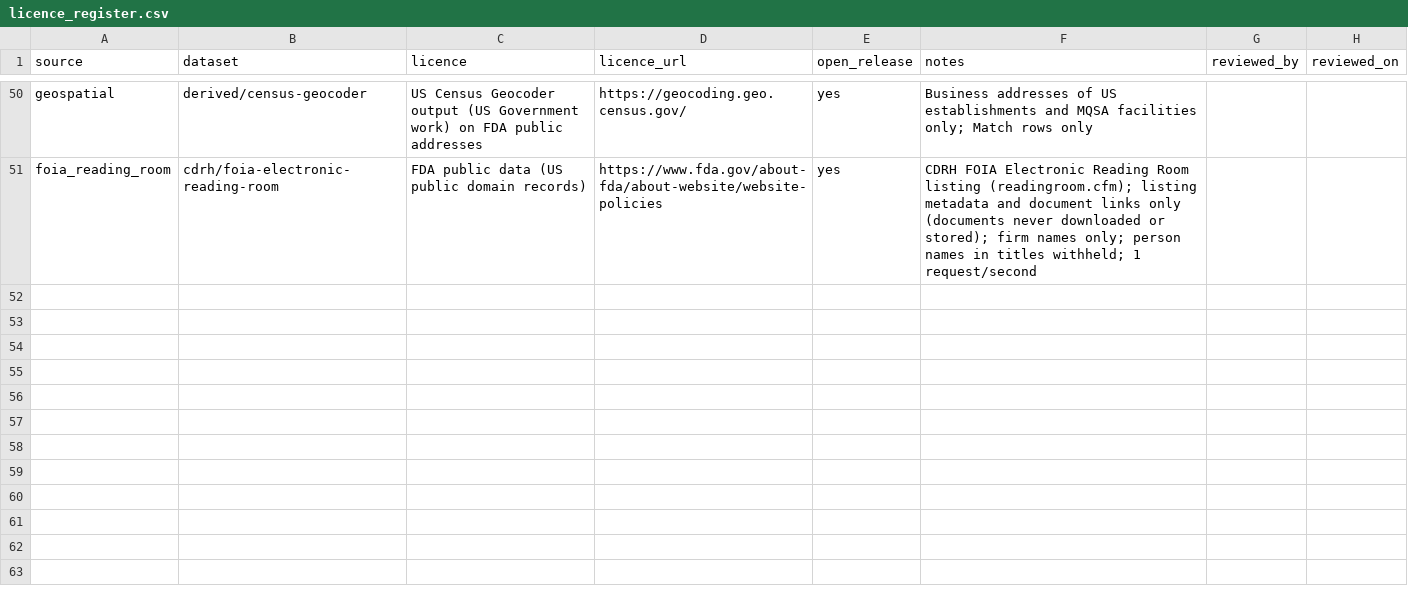
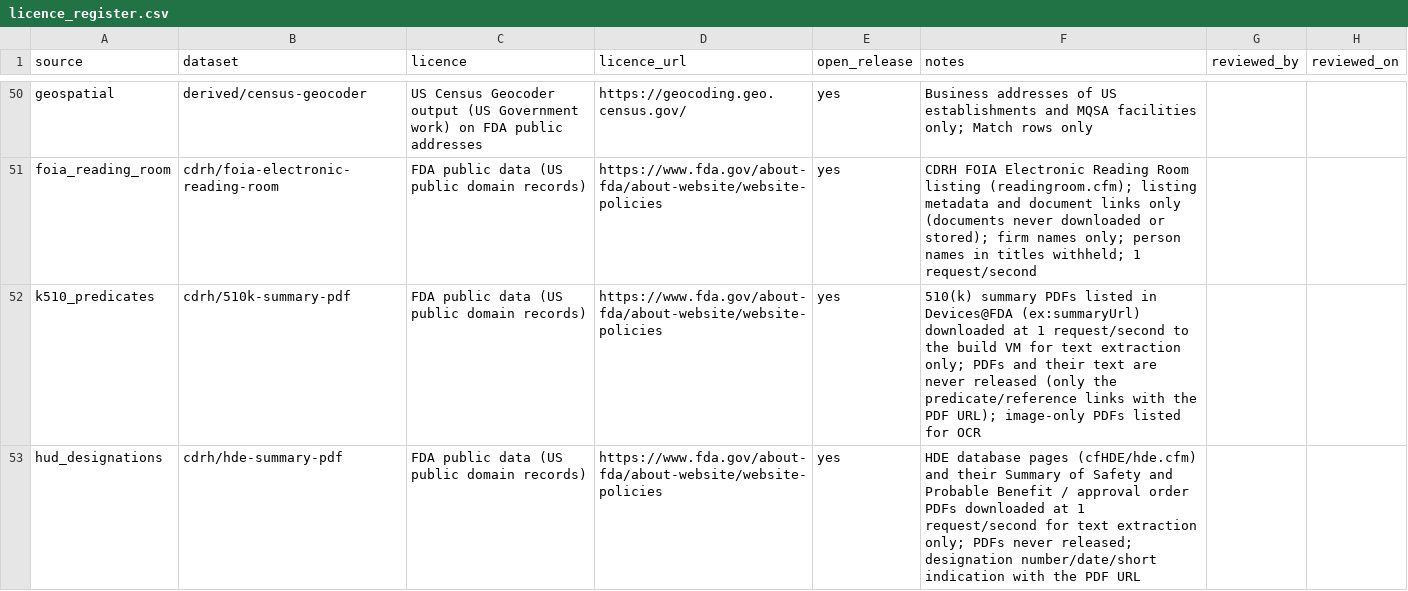
Before and after one commit to medical-device-design/medical-device-kg-pipeline, a CSV file: licence_register.csv, drawn as a sheet; only a part is shown, gaps mark what is left out.

Commit message:
v0.0.7 ontology and IRIs for 510(k) predicate links and HUD designations: ex:predicateDevice, ex:referenceDevice, ex:ExtractedLink, ex:PredicateDeviceLink, ex:ReferenceDeviceLink, ex:citedNumber, ex:citedAs, ex:extractionSection, ex:extractionMethod, ex:confidence, ex:HUDDesignation, ex:hasHUDDesignation, ex:hudDesignationNumber, ex:designationDate, ex:designatedIndication; iri.k510_device_link and iri.hud_designation; licence rows for k510_predicates and hud_designations

```diff
--- a/licence_register.csv
+++ b/licence_register.csv
@@ -51 +51,3 @@ geospatial,derived/census-geocoder,US Census Geocoder output (US Government work
 foia_reading_room,cdrh/foia-electronic-reading-room,FDA public data (US public domain records),https://www.fda.gov/about-fda/about-website/website-policies,yes,CDRH FOIA Electronic Reading Room listing (readingroom.cfm); listing metadata and document links only (documents never downloaded or stored); firm names only; person names in titles withheld; 1 request/second,,
+k510_predicates,cdrh/510k-summary-pdf,FDA public data (US public domain records),https://www.fda.gov/about-fda/about-website/website-policies,yes,510(k) summary PDFs listed in Devices@FDA (ex:summaryUrl) downloaded at 1 request/second to the build VM for text extraction only; PDFs and their text are never released (only the predicate/reference links with the PDF URL); image-only PDFs listed for OCR,,
+hud_designations,cdrh/hde-summary-pdf,FDA public data (US public domain records),https://www.fda.gov/about-fda/about-website/website-policies,yes,HDE database pages (cfHDE/hde.cfm) and their Summary of Safety and Probable Benefit / approval order PDFs downloaded at 1 request/second for text extraction only; PDFs never released; designation number/date/short indication with the PDF URL,,
```
Also changed, not shown: 2 other files.
